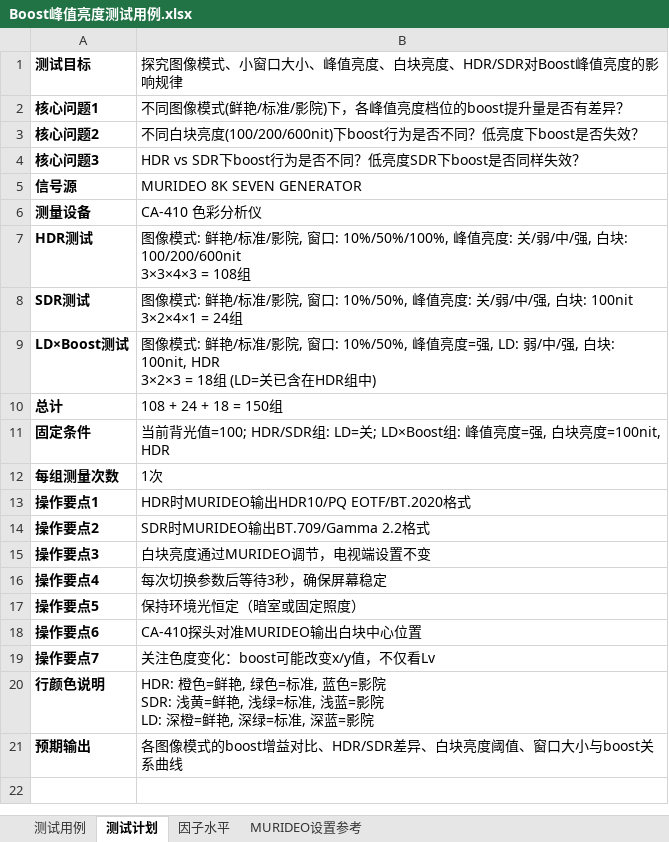
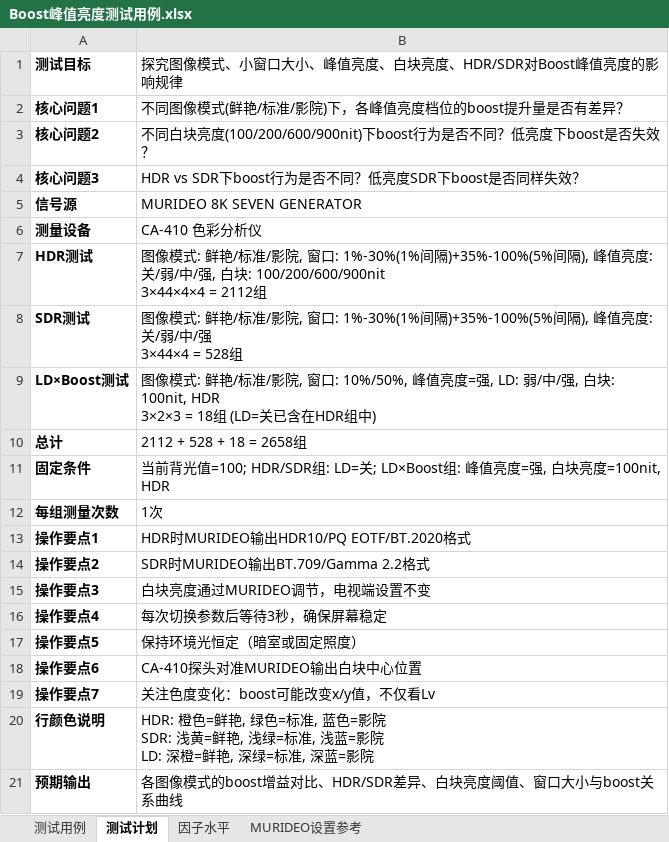
Before and after one commit to shawla9999/ca410-reader, an Excel workbook: Boost峰值亮度测试用例.xlsx, sheet 测试计划, drawn as a sheet; values as stored, in another font and other column widths than the file's, no borders; ↵ is a line break in a cell; the diff names each change by its address in the sheet, - before the commit and + after, or states it on an @@ line.

```diff
--- a/Boost峰值亮度测试用例.xlsx (sheet 测试计划)
+++ b/Boost峰值亮度测试用例.xlsx (sheet 测试计划)
-B3: …白块亮度(100/200/600nit)下boost行为…
+B3: …白块亮度(100/200/600/900nit)下boost行为…
-B7: …, 窗口: 10%/50%/100%, 峰值亮度: 关/弱/中/强, 白块: 100/200/600nit ↵ 3×3×4×3 = 108组
+B7: …, 窗口: 1%-30%(1%间隔)+35%-100%(5%间隔), 峰值亮度: 关/弱/中/强, 白块: 100/200/600/900nit ↵ 3×44×4×4 = 2112组
-B8: …, 窗口: 10%/50%, 峰值亮度: 关/弱/中/强, 白块: 100nit ↵ 3×2×4×1 = 24组
+B8: …, 窗口: 1%-30%(1%间隔)+35%-100%(5%间隔), 峰值亮度: 关/弱/中/强 ↵ 3×44×4 = 528组
-B10: 108 + 24 + 18 = 150组
+B10: 2112 + 528 + 18 = 2658组
```
Also changed, not shown: sheet 测试用例, sheet MURIDEO设置参考, sheet 因子水平, 15 other files.
